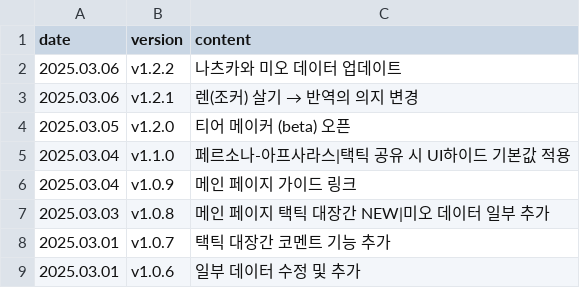
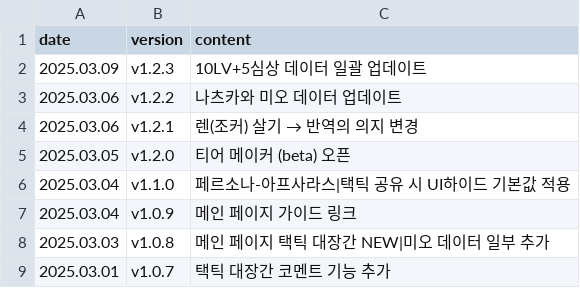
Before and after one commit to absolroot/LufelNet, a CSV file: data/updates.csv, drawn as a sheet; only a part is shown; the shorter side is filled out with more unchanged rows.

```diff
--- a/data/updates.csv
+++ b/data/updates.csv
@@ -1,2 +1,3 @@
 date,version,content
+2025.03.09,v1.2.3,10LV+5심상 데이터 일괄 업데이트
 2025.03.06,v1.2.2,나츠카와 미오 데이터 업데이트
```
Also changed, not shown: 2 other files.
